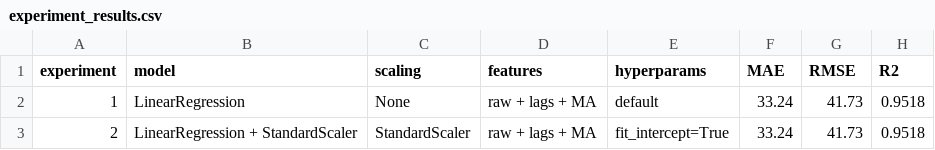
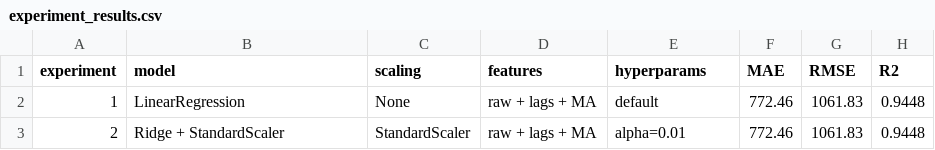
Before and after one commit to sammyn11/timeseries, a CSV file: experiments/experiment_results.csv, drawn as a sheet.

```diff
--- a/experiments/experiment_results.csv
+++ b/experiments/experiment_results.csv
@@ -1,3 +1,3 @@
 experiment,model,scaling,features,hyperparams,MAE,RMSE,R2
-1,LinearRegression,None,raw + lags + MA,default,33.24,41.73,0.9518
-2,LinearRegression + StandardScaler,StandardScaler,raw + lags + MA,fit_intercept=True,33.24,41.73,0.9518
+1,LinearRegression,None,raw + lags + MA,default,772.46,1061.83,0.9448
+2,Ridge + StandardScaler,StandardScaler,raw + lags + MA,alpha=0.01,772.46,1061.83,0.9448
```
Also changed, not shown: 19 other files.
